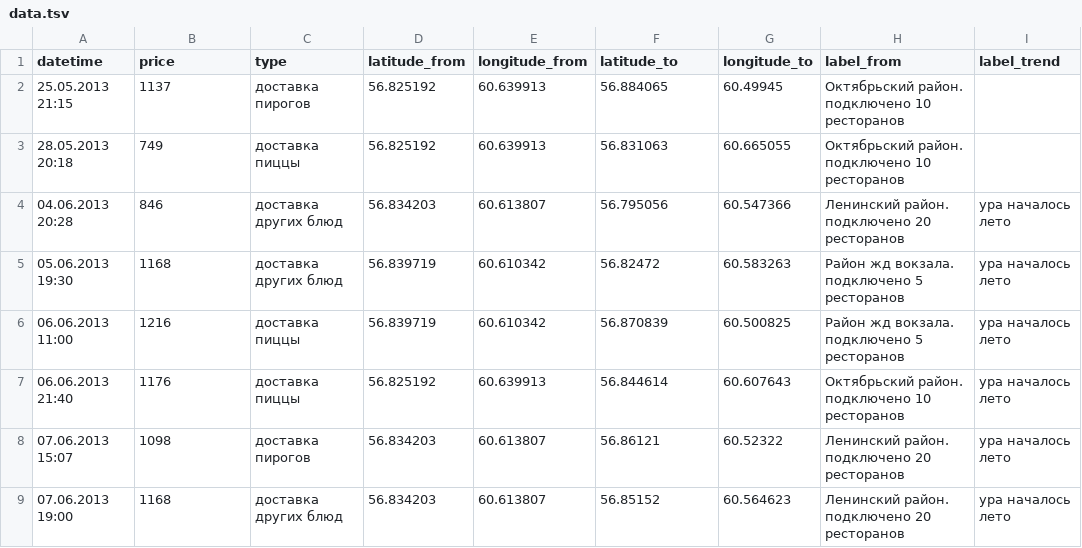
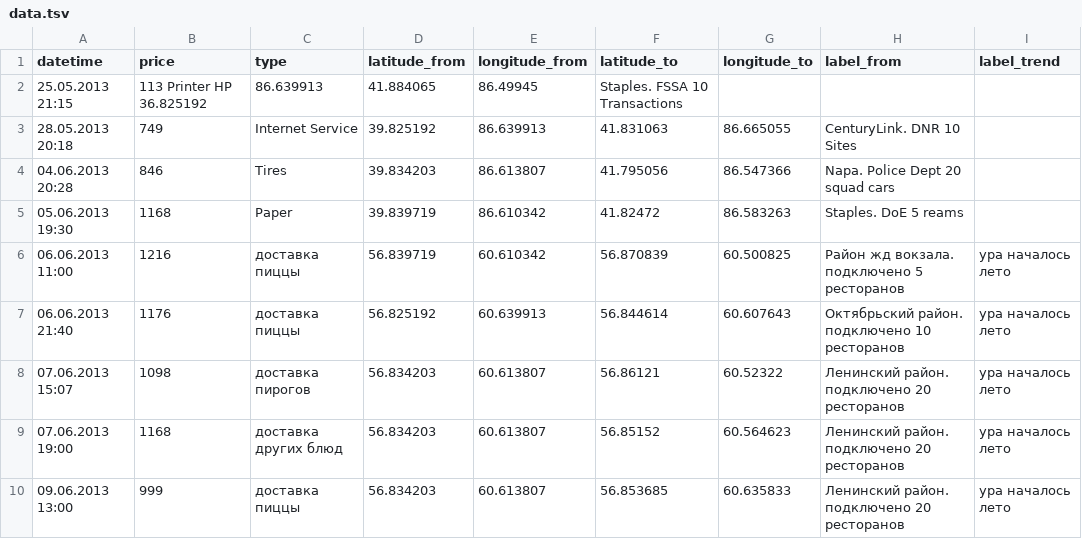
Before and after one commit to artzub/luckylunch, a TSV file: data.tsv, drawn as a sheet; only a part is shown; the shorter side is filled out with more unchanged rows.

Commit message:
Update of Delivery of services
Updated GPS coordinates and categories

```diff
--- a/data.tsv
+++ b/data.tsv
@@ -1,6 +1,6 @@
 datetime	price	type	latitude_from	longitude_from	latitude_to	longitude_to	label_from	label_trend
-25.05.2013 21:15	1137	доставка пирогов	56.825192	60.639913	56.884065	60.49945	Октябрьский район. подключено 10 ресторанов	
-28.05.2013 20:18	749	доставка пиццы	56.825192	60.639913	56.831063	60.665055	Октябрьский район. подключено 10 ресторанов	
-04.06.2013 20:28	846	доставка других блюд	56.834203	60.613807	56.795056	60.547366	Ленинский район. подключено 20 ресторанов	ура началось лето
-05.06.2013 19:30	1168	доставка других блюд	56.839719	60.610342	56.82472	60.583263	Район жд вокзала. подключено 5 ресторанов	ура началось лето
+25.05.2013 21:15	113 Printer HP 36.825192	86.639913	41.884065	86.49945	Staples. FSSA 10 Transactions	
+28.05.2013 20:18	749	Internet Service	39.825192	86.639913	41.831063	86.665055	CenturyLink. DNR 10 Sites	
+04.06.2013 20:28	846	Tires	39.834203	86.613807	41.795056	86.547366	Napa. Police Dept 20 squad cars
+05.06.2013 19:30	1168	Paper	39.839719	86.610342	41.82472	86.583263	Staples. DoE 5 reams
 06.06.2013 11:00	1216	доставка пиццы	56.839719	60.610342	56.870839	60.500825	Район жд вокзала. подключено 5 ресторанов	ура началось лето
```
